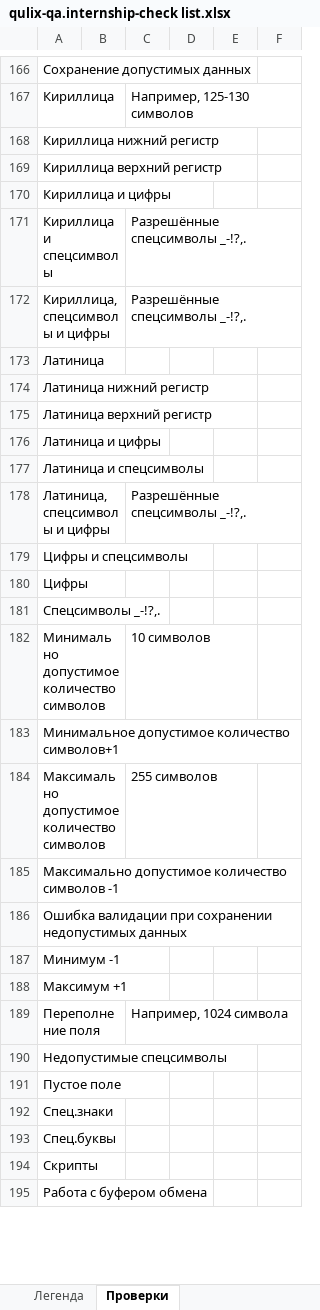
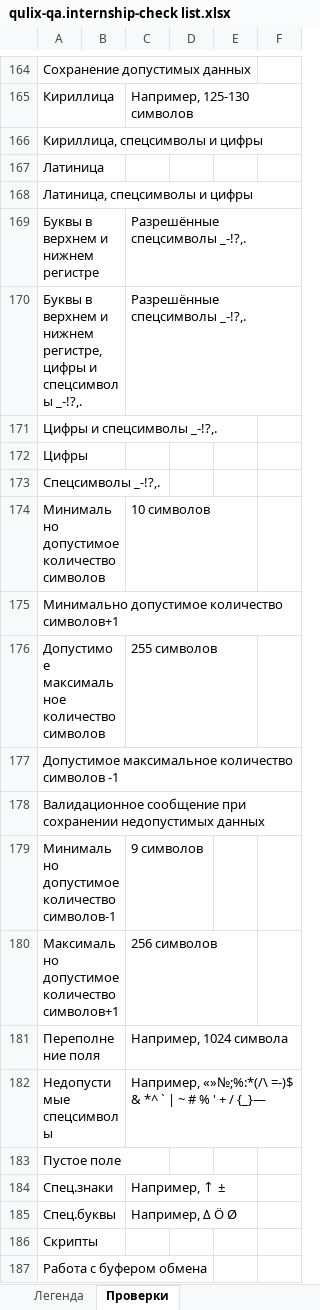
Before and after one commit to Nikomika/qa_samopodgotovka, an Excel workbook: qulix-qa.internship-check list.xlsx, sheet Проверки, drawn as a sheet; only a part is shown, gaps mark what is left out; values as stored, in another font and other column widths than the file's, no cell formats; removed rows and columns are numbered as before the commit, all else as after; the diff covers the shown part only; the diff names each change by its address in the sheet, - before the commit and + after, or states it on an @@ line.

```diff
--- a/qulix-qa.internship-check list.xlsx (sheet Проверки)
+++ b/qulix-qa.internship-check list.xlsx (sheet Проверки)
-row 168: Кириллица нижний регистр
-row 169: Кириллица верхний регистр
-row 170: Кириллица и цифры
-row 171: Кириллица и спецсимволы |  | Разрешённые спецсимволы _-!?,.
-C166: Разрешённые спецсимволы _-!?,.
+C166: (empty)
-row 174: Латиница нижний регистр
-row 175: Латиница верхний регистр
-row 176: Латиница и цифры
-row 177: Латиница и спецсимволы
-C168: Разрешённые спецсимволы _-!?,.
+C168: (empty)
+row 169: Буквы в верхнем и нижнем регистре |  | Разрешённые спецсимволы _-!?,.
+row 170: Буквы в верхнем и нижнем регистре, цифры и спецсимволы _-!?,. |  | Разрешённые спецсимволы _-!?,.
-A171: Цифры и спецсимволы
+A171: Цифры и спецсимволы _-!?,.
-A175: Минимальное допустимое количество символов+1
+A175: Минимально допустимое количество символов+1
-A176: Максимально допустимое количество символов
+A176: Допустимое максимальное количество символов
-row 185: Максимально допустимое количество символов -1
-row 186: Ошибка валидации при сохранении недопустимых данных
-row 187: Минимум -1
-row 188: Максимум +1
+row 177: Допустимое максимальное количество символов -1
+row 178: Валидационное сообщение при сохранении недопустимых данных
+row 179: Минимально допустимое количество символов-1 |  | 9 символов
+row 180: Максимально допустимое количество символов+1 |  | 256 символов
-C182: (empty)
+C182: Например, «»№;%:*(/\ =-)$ & *^ ` | ~ # % ' + / {_}—
-row 192: Спец.знаки
-row 193: Спец.буквы
+row 184: Спец.знаки |  | Например, ↑ ±
+row 185: Спец.буквы |  | Например, Δ Ö Ø
```
Also changed, not shown: 28 added rows, 35 removed rows, 3 moved rows and 26 edited cells elsewhere in this sheet, cell formats, 1 other file.
